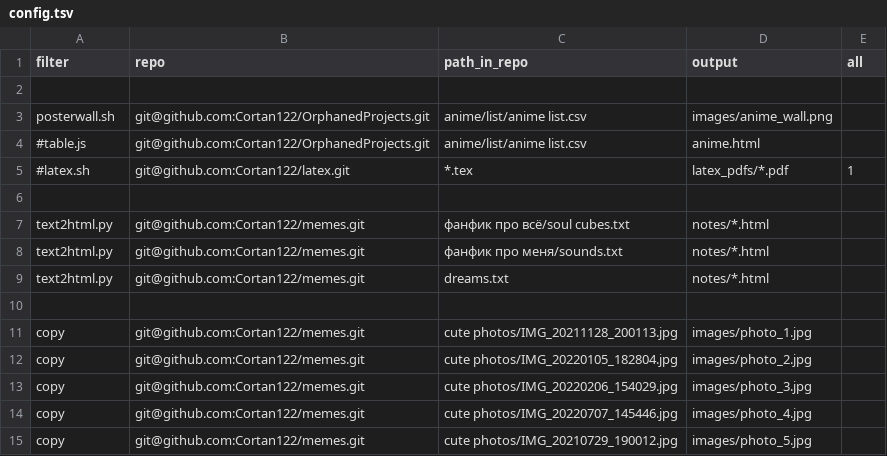
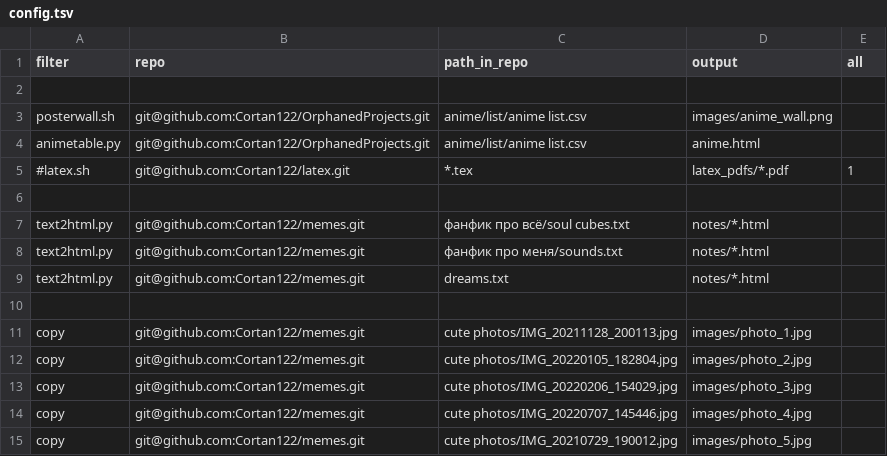
Before and after one commit to Cortan122/digital-sprinkler, a TSV file: config.tsv, drawn as a sheet.

Commit message:
feat: anime table

```diff
--- a/config.tsv
+++ b/config.tsv
@@ -3,3 +3,3 @@ filter        	repo                                          	path_in_repo
 posterwall.sh 	git@github.com:Cortan122/OrphanedProjects.git 	anime/list/anime list.csv           	images/anime_wall.png
-#table.js     	git@github.com:Cortan122/OrphanedProjects.git 	anime/list/anime list.csv           	anime.html
+animetable.py  	git@github.com:Cortan122/OrphanedProjects.git 	anime/list/anime list.csv           	anime.html
 #latex.sh     	git@github.com:Cortan122/latex.git            	*.tex                               	latex_pdfs/*.pdf      	  1
```
Also changed, not shown: 4 other files.
